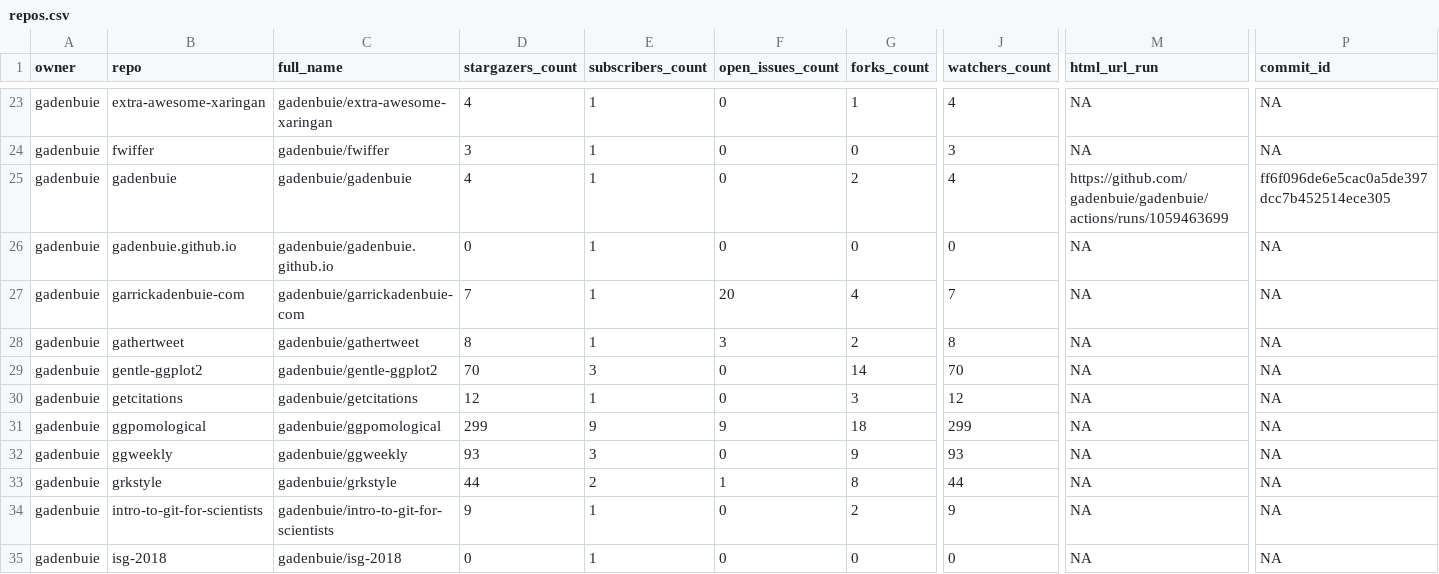
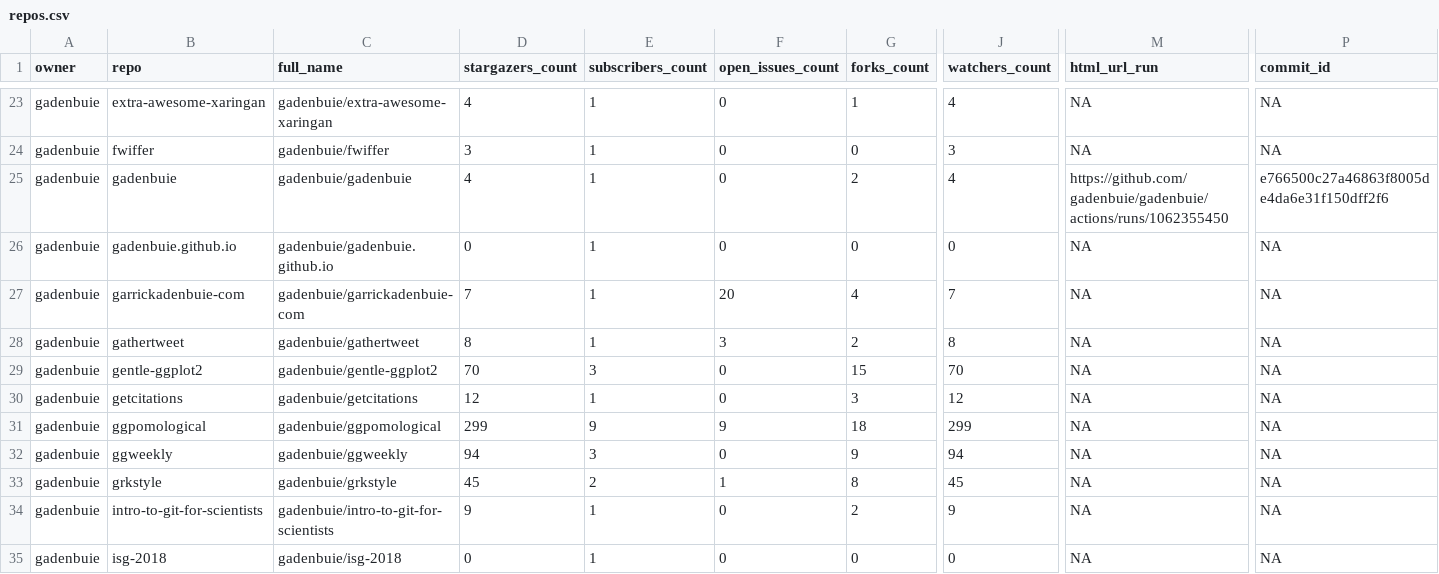
Before and after one commit to andrewcstewart/gha-dashboard, a CSV file: repos.csv, drawn as a sheet; only a part is shown, gaps mark what is left out; the diff covers the shown part only; the diff names each change by its address in the sheet, - before the commit and + after, or states it on an @@ line.

```diff
--- a/repos.csv
+++ b/repos.csv
-M25 (html_url_run): https://github.com/gadenbuie/gadenbuie/actions/runs/1059463699
+M25 (html_url_run): https://github.com/gadenbuie/gadenbuie/actions/runs/1062355450
-P25 (commit_id): ff6f096de6e5cac0a5de397dcc7b452514ece305
+P25 (commit_id): e766500c27a46863f8005de4da6e31f150dff2f6
-G29 (forks_count): 14
+G29 (forks_count): 15
-D32 (stargazers_count): 93
+D32 (stargazers_count): 94
-J32 (watchers_count): 93
+J32 (watchers_count): 94
-D33 (stargazers_count): 44
+D33 (stargazers_count): 45
-J33 (watchers_count): 44
+J33 (watchers_count): 45
```
Also changed, not shown: 32 edited cells elsewhere in this file, 1 other file.
